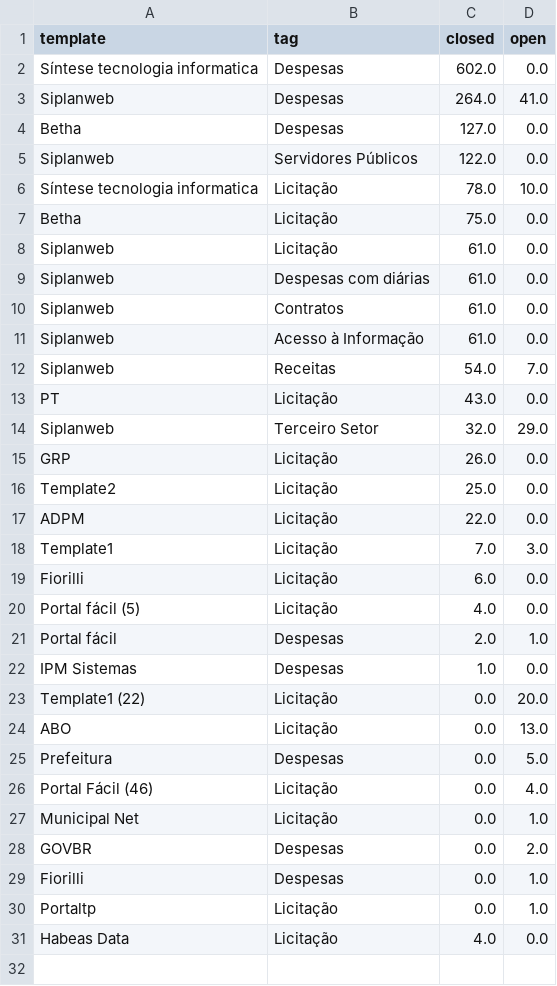
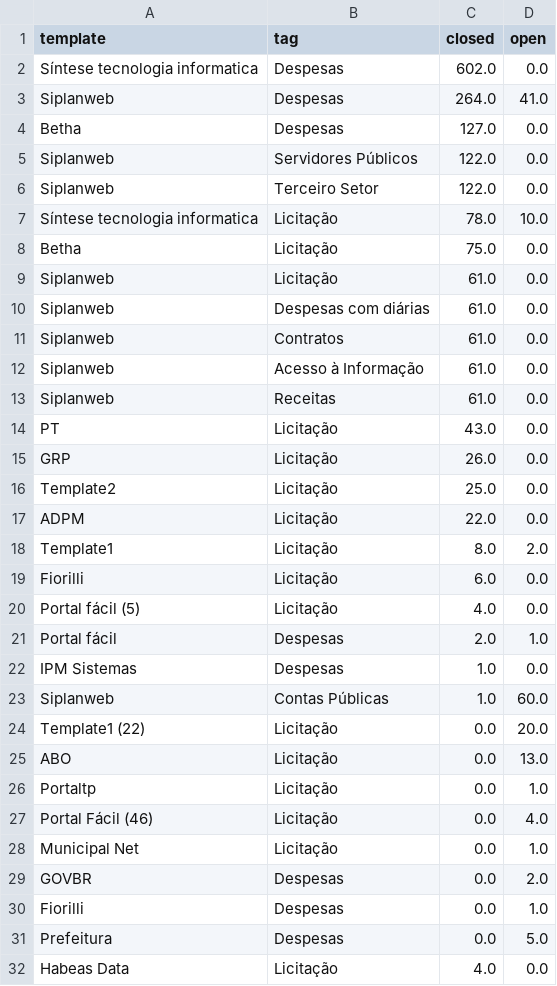
Before and after one commit to MPMG-DCC-UFMG/F01-gerenciamento, a CSV file: dashboard/data/issues_epic_df.csv, drawn as a sheet.

```diff
--- a/dashboard/data/issues_epic_df.csv
+++ b/dashboard/data/issues_epic_df.csv
@@ -5,2 +5,3 @@ Betha,Despesas,127.0,0.0
 Siplanweb,Servidores Públicos,122.0,0.0
+Siplanweb,Terceiro Setor,122.0,0.0
 Síntese tecnologia informatica,Licitação,78.0,10.0
@@ -11,5 +12,4 @@ Siplanweb,Contratos,61.0,0.0
 Siplanweb,Acesso à Informação,61.0,0.0
-Siplanweb,Receitas,54.0,7.0
+Siplanweb,Receitas,61.0,0.0
 PT,Licitação,43.0,0.0
-Siplanweb,Terceiro Setor,32.0,29.0
 GRP,Licitação,26.0,0.0
@@ -17,3 +17,3 @@ Template2,Licitação,25.0,0.0
 ADPM,Licitação,22.0,0.0
-Template1,Licitação,7.0,3.0
+Template1,Licitação,8.0,2.0
 Fiorilli,Licitação,6.0,0.0
@@ -22,5 +22,6 @@ Portal fácil,Despesas,2.0,1.0
 IPM Sistemas,Despesas,1.0,0.0
+Siplanweb,Contas Públicas,1.0,60.0
 Template1 (22),Licitação,0.0,20.0
 ABO,Licitação,0.0,13.0
-Prefeitura,Despesas,0.0,5.0
+Portaltp,Licitação,0.0,1.0
 Portal Fácil (46),Licitação,0.0,4.0
@@ -29,3 +30,3 @@ GOVBR,Despesas,0.0,2.0
 Fiorilli,Despesas,0.0,1.0
-Portaltp,Licitação,0.0,1.0
+Prefeitura,Despesas,0.0,5.0
 Habeas Data,Licitação,4.0,0.0
```
Also changed, not shown: dashboard/data/df_tags.csv, dashboard/data/epics.csv, 12 other files.
